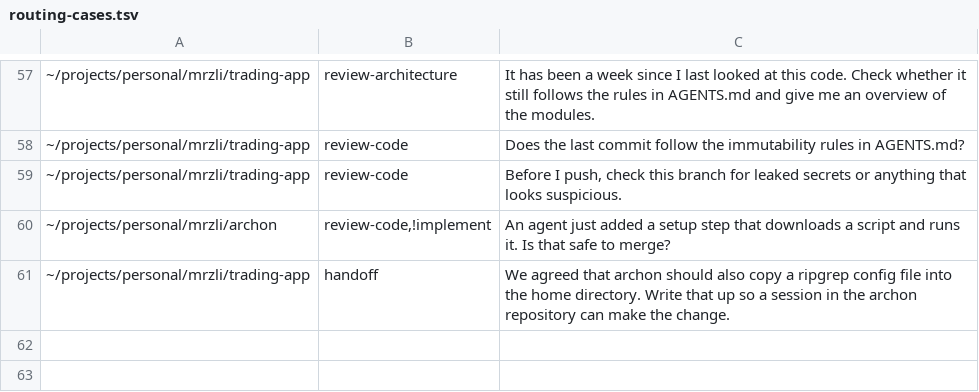
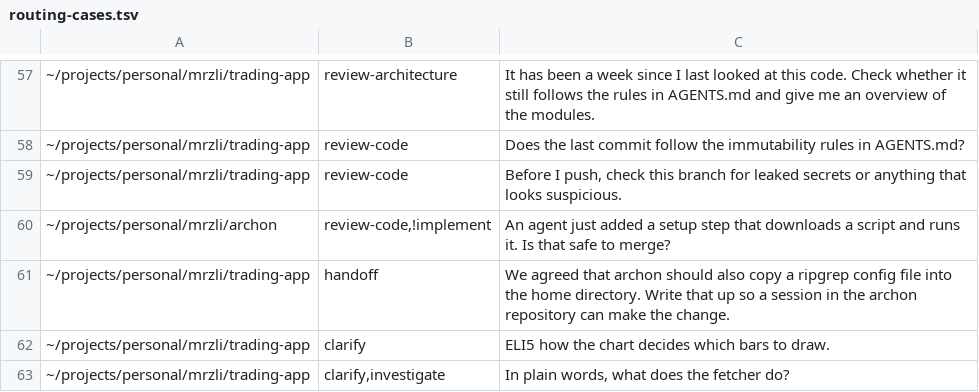
Before and after one commit to mrzli/skills, a TSV file: .scratch/skills/routing-cases.tsv, drawn as a sheet; only a part is shown, gaps mark what is left out; the diff names each change by its address in the sheet, - before the commit and + after, or states it on an @@ line.

```diff
--- a/.scratch/skills/routing-cases.tsv
+++ b/.scratch/skills/routing-cases.tsv
+row 62: ~/projects/personal/mrzli/trading-app | clarify | ELI5 how the chart decides which bars to draw.
+row 63: ~/projects/personal/mrzli/trading-app | clarify,investigate | In plain words, what does the fetcher do?
```
Also changed, not shown: 1 other file.
